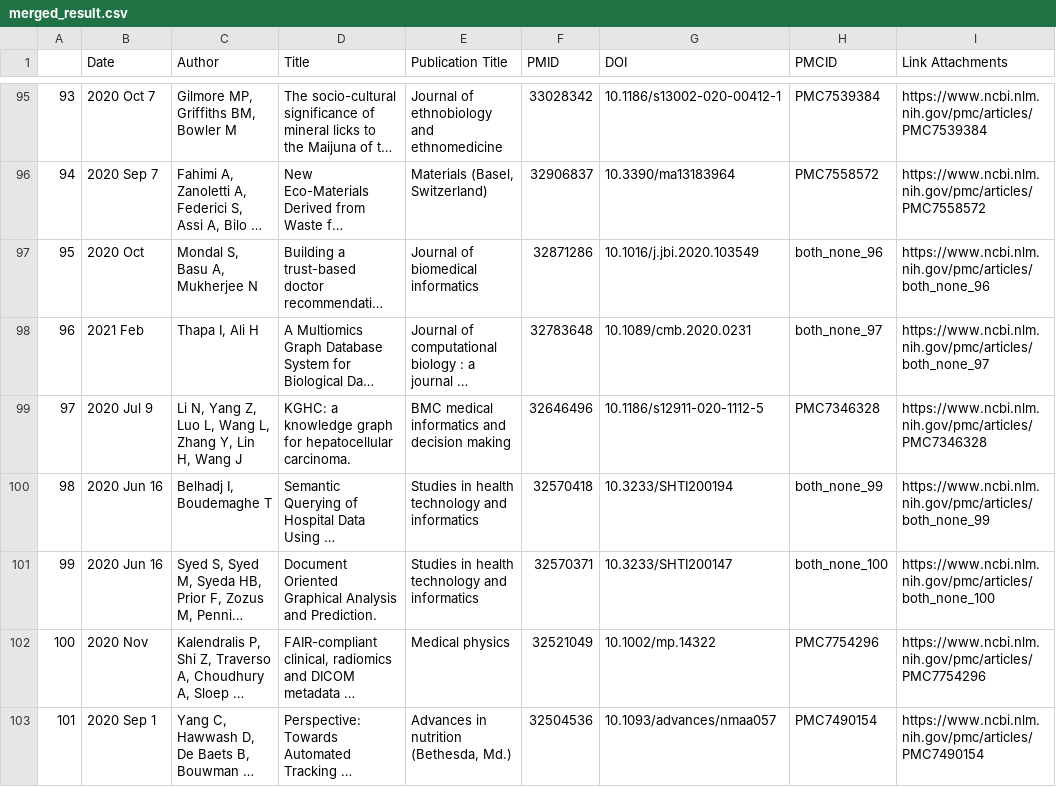
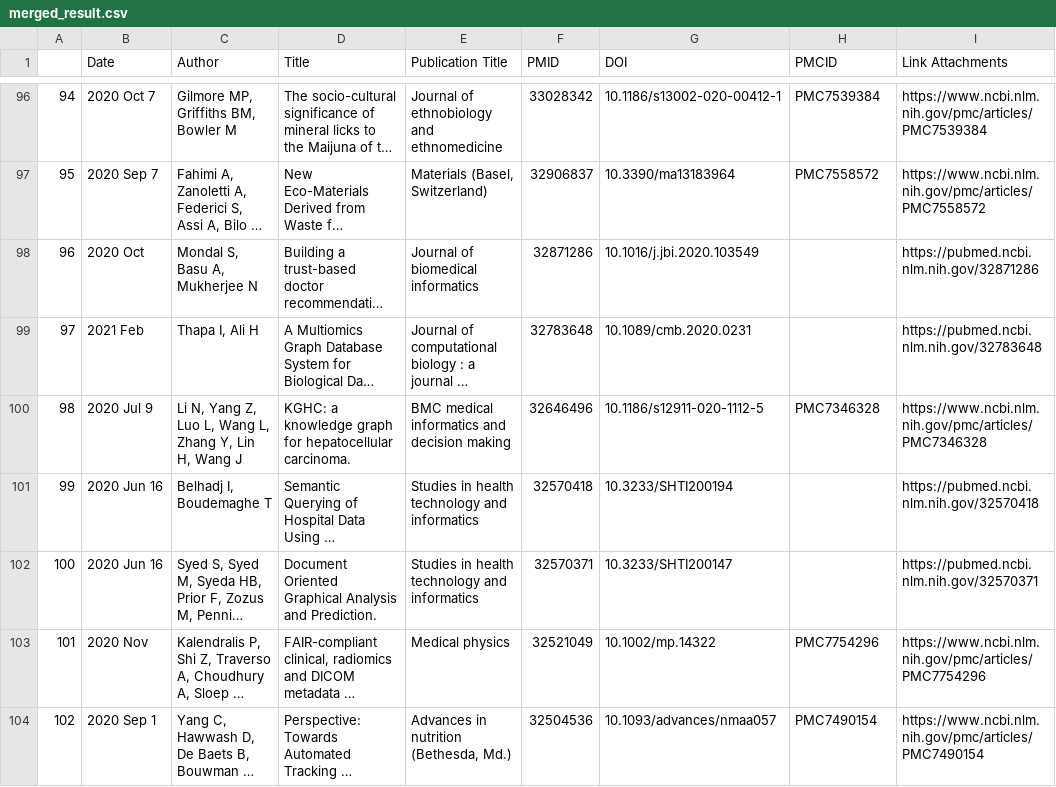
Before and after one commit to ilyamazein/gdbreview, a CSV file: output/merged_result.csv, drawn as a sheet; only a part is shown, gaps mark what is left out; long unchanged cells end in …; addresses are those after the commit; the diff covers the shown part only; the diff names each change by its address in the sheet, - before the commit and + after, or states it on an @@ line.

```diff
--- a/output/merged_result.csv
+++ b/output/merged_result.csv
@@ column A renumbered from row 3 down @@
-H98 (PMCID): both_none_96
+H98 (PMCID): (empty)
-I98 (Link Attachments): https://www.ncbi.nlm.nih.gov/pmc/articles/both_none_96
+I98 (Link Attachments): https://pubmed.ncbi.nlm.nih.gov/32871286
-H99 (PMCID): both_none_97
+H99 (PMCID): (empty)
-I99 (Link Attachments): https://www.ncbi.nlm.nih.gov/pmc/articles/both_none_97
+I99 (Link Attachments): https://pubmed.ncbi.nlm.nih.gov/32783648
-H101 (PMCID): both_none_99
+H101 (PMCID): (empty)
-I101 (Link Attachments): https://www.ncbi.nlm.nih.gov/pmc/articles/both_none_99
+I101 (Link Attachments): https://pubmed.ncbi.nlm.nih.gov/32570418
-H102 (PMCID): both_none_100
+H102 (PMCID): (empty)
-I102 (Link Attachments): https://www.ncbi.nlm.nih.gov/pmc/articles/both_none_100
+I102 (Link Attachments): https://pubmed.ncbi.nlm.nih.gov/32570371
```
Also changed, not shown: 5 added rows, 1 removed row and 117 edited cells elsewhere in this file, output/pmc_result.csv, output/pmd_result.csv, 2 other files.
